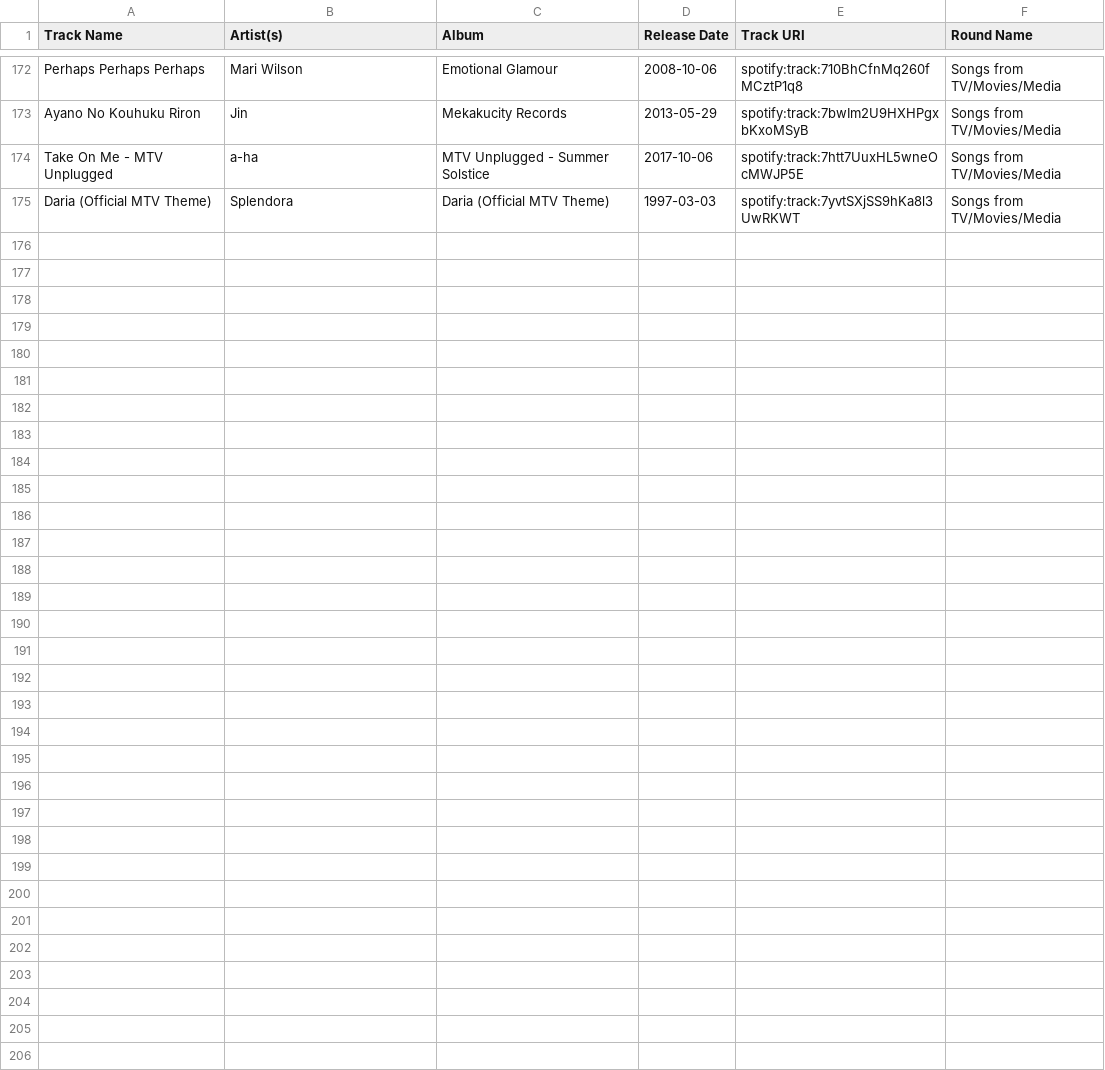
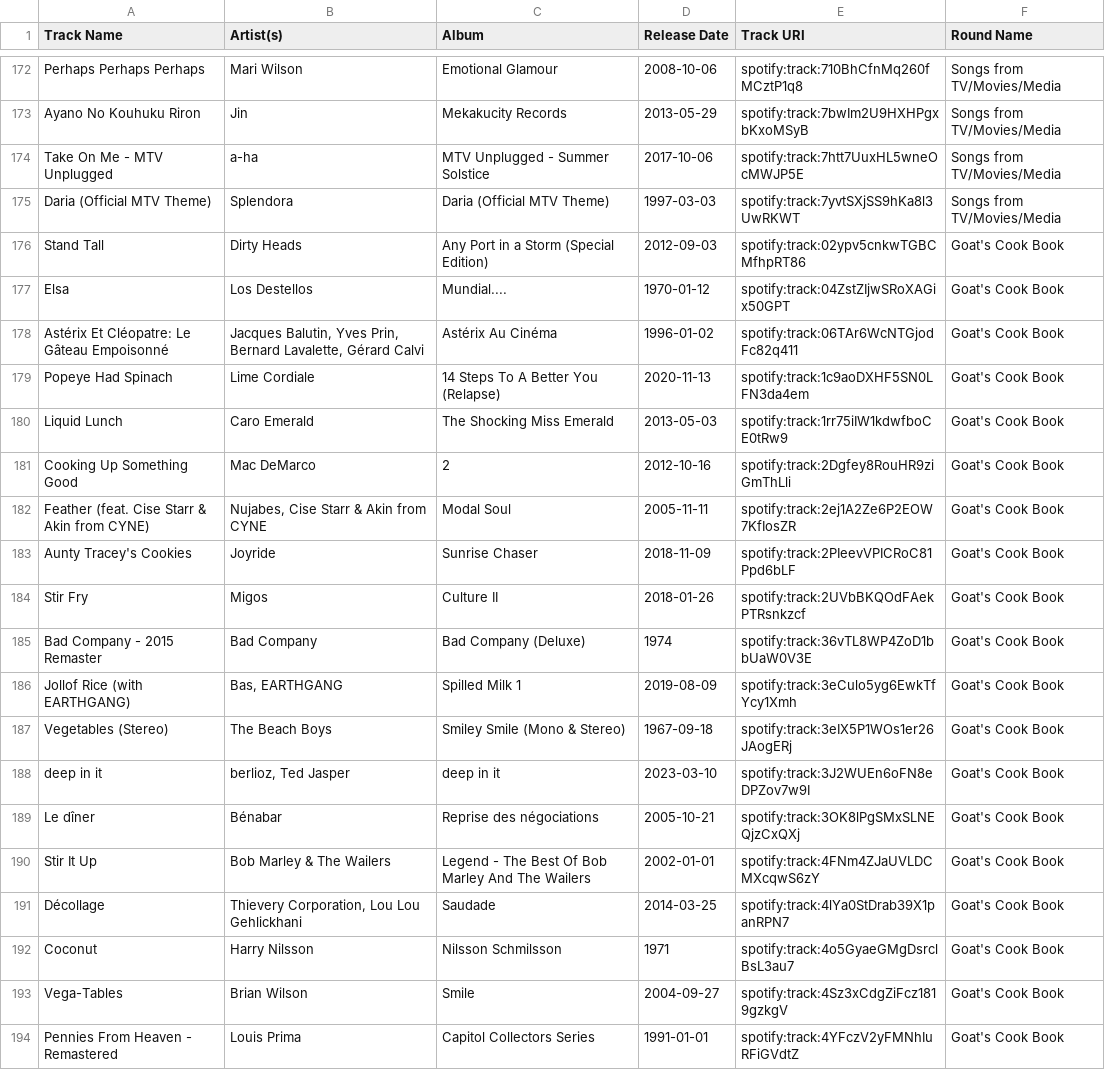
Before and after one commit to catalyst518/MusicLeague, a CSV file: Plat Pond - Season 3.csv, drawn as a sheet; only a part is shown, gaps mark what is left out; the diff covers the shown part only; the diff names each change by its address in the sheet, - before the commit and + after, or states it on an @@ line.

Commit message:
Add "Goat's Cook Book"

```diff
--- a/Plat Pond - Season 3.csv
+++ b/Plat Pond - Season 3.csv
+row 176: Stand Tall | Dirty Heads | Any Port in a Storm (Special Edition) | 2012-09-03 | spotify:track:02ypv5cnkwTGBCMfhpRT86 | Goat's Cook Book
+row 177: Elsa | Los Destellos | Mundial.... | 1970-01-12 | spotify:track:04ZstZIjwSRoXAGix50GPT | Goat's Cook Book
+row 178: Astérix Et Cléopatre: Le Gâteau Empoisonné | Jacques Balutin, Yves Prin, Bernard Lavalette, Gérard Calvi | Astérix Au Cinéma | 1996-01-02 | spotify:track:06TAr6WcNTGjodFc82q411 | Goat's Cook Book
+row 179: Popeye Had Spinach | Lime Cordiale | 14 Steps To A Better You (Relapse) | 2020-11-13 | spotify:track:1c9aoDXHF5SN0LFN3da4em | Goat's Cook Book
+row 180: Liquid Lunch | Caro Emerald | The Shocking Miss Emerald | 2013-05-03 | spotify:track:1rr75iIW1kdwfboCE0tRw9 | Goat's Cook Book
+row 181: Cooking Up Something Good | Mac DeMarco | 2 | 2012-10-16 | spotify:track:2Dgfey8RouHR9ziGmThLli | Goat's Cook Book
+row 182: Feather (feat. Cise Starr & Akin from CYNE) | Nujabes, Cise Starr & Akin from CYNE | Modal Soul | 2005-11-11 | spotify:track:2ej1A2Ze6P2EOW7KfIosZR | Goat's Cook Book
+row 183: Aunty Tracey's Cookies | Joyride | Sunrise Chaser | 2018-11-09 | spotify:track:2PIeevVPICRoC81Ppd6bLF | Goat's Cook Book
+row 184: Stir Fry | Migos | Culture II | 2018-01-26 | spotify:track:2UVbBKQOdFAekPTRsnkzcf | Goat's Cook Book
+row 185: Bad Company - 2015 Remaster | Bad Company | Bad Company (Deluxe) | 1974 | spotify:track:36vTL8WP4ZoD1bbUaW0V3E | Goat's Cook Book
+row 186: Jollof Rice (with EARTHGANG) | Bas, EARTHGANG | Spilled Milk 1 | 2019-08-09 | spotify:track:3eCulo5yg6EwkTfYcy1Xmh | Goat's Cook Book
+row 187: Vegetables (Stereo) | The Beach Boys | Smiley Smile (Mono & Stereo) | 1967-09-18 | spotify:track:3eIX5P1WOs1er26JAogERj | Goat's Cook Book
+row 188: deep in it | berlioz, Ted Jasper | deep in it | 2023-03-10 | spotify:track:3J2WUEn6oFN8eDPZov7w9I | Goat's Cook Book
+row 189: Le dîner | Bénabar | Reprise des négociations | 2005-10-21 | spotify:track:3OK8lPgSMxSLNEQjzCxQXj | Goat's Cook Book
+row 190: Stir It Up | Bob Marley & The Wailers | Legend - The Best Of Bob Marley And The Wailers | 2002-01-01 | spotify:track:4FNm4ZJaUVLDCMXcqwS6zY | Goat's Cook Book
+row 191: Décollage | Thievery Corporation, Lou Lou Gehlickhani | Saudade | 2014-03-25 | spotify:track:4lYa0StDrab39X1panRPN7 | Goat's Cook Book
+row 192: Coconut | Harry Nilsson | Nilsson Schmilsson | 1971 | spotify:track:4o5GyaeGMgDsrclBsL3au7 | Goat's Cook Book
+row 193: Vega-Tables | Brian Wilson | Smile | 2004-09-27 | spotify:track:4Sz3xCdgZiFcz1819gzkgV | Goat's Cook Book
+row 194: Pennies From Heaven - Remastered | Louis Prima | Capitol Collectors Series | 1991-01-01 | spotify:track:4YFczV2yFMNhIuRFiGVdtZ | Goat's Cook Book
```
Also changed, not shown: 11 added rows elsewhere in this file, Plat Pond - alltime.csv, rounds.csv.
